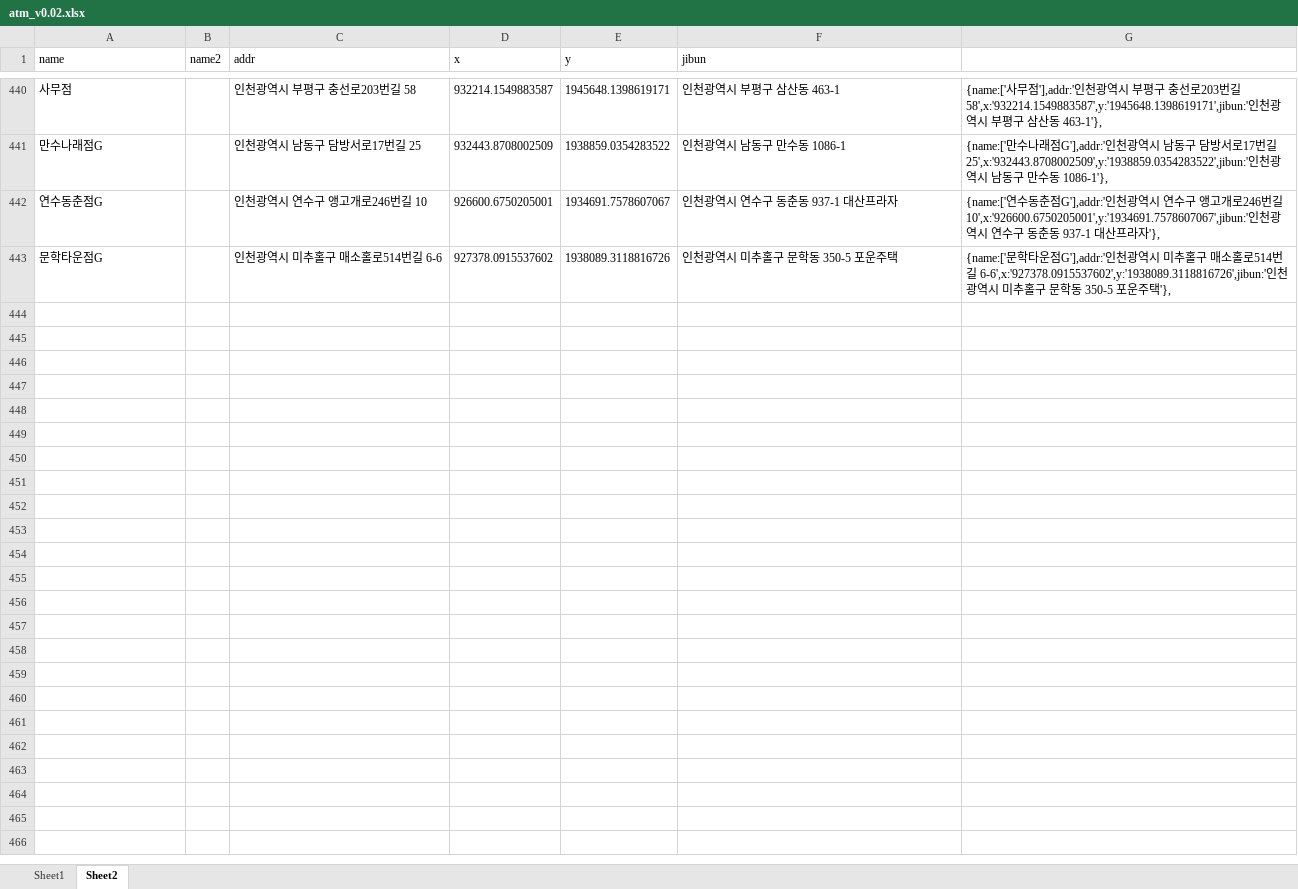
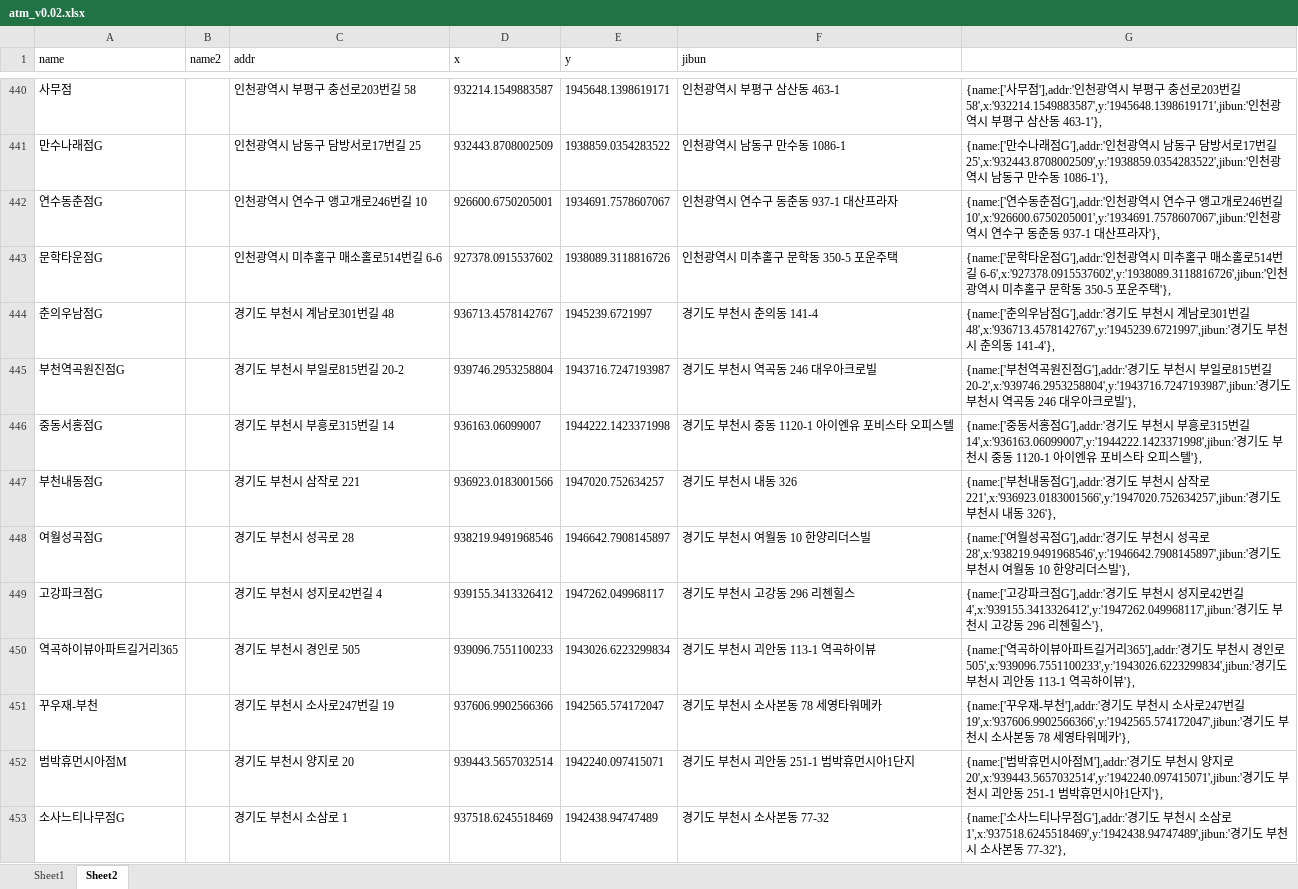
Before and after one commit to hyeokpark/atm, an Excel workbook: atm_v0.02.xlsx, sheet Sheet2, drawn as a sheet; only a part is shown, gaps mark what is left out; values as stored, in another font and other column widths than the file's, no borders; the diff covers the shown part only; the diff names each change by its address in the sheet, - before the commit and + after, or states it on an @@ line.

```diff
--- a/atm_v0.02.xlsx (sheet Sheet2)
+++ b/atm_v0.02.xlsx (sheet Sheet2)
+row 444: 춘의우남점G |  | 경기도 부천시 계남로301번길 48 | 936713.4578142767 | 1945239.6721997 | 경기도 부천시 춘의동 141-4 | {name:['춘의우남점G'],addr:'경기도 부천시 계남로301번길 48',x:'936713.4578142767',y:'1945239.6721997',jibun:'경기도 부천시 춘의동 141-4'},
+row 445: 부천역곡원진점G |  | 경기도 부천시 부일로815번길 20-2 | 939746.2953258804 | 1943716.7247193987 | 경기도 부천시 역곡동 246 대우아크로빌 | {name:['부천역곡원진점G'],addr:'경기도 부천시 부일로815번길 20-2',x:'939746.2953258804',y:'1943716.7247193987',jibun:'경기도 부천시 역곡동 246 대우아크로빌'},
+row 446: 중동서홍점G |  | 경기도 부천시 부흥로315번길 14 | 936163.06099007 | 1944222.1423371998 | 경기도 부천시 중동 1120-1 아이엔유 포비스타 오피스텔 | {name:['중동서홍점G'],addr:'경기도 부천시 부흥로315번길 14',x:'936163.06099007',y:'1944222.1423371998',jibun:'경기도 부천시 중동 1120-1 아이엔유 포비스타 오피스텔'},
+row 447: 부천내동점G |  | 경기도 부천시 삼작로 221 | 936923.0183001566 | 1947020.752634257 | 경기도 부천시 내동 326 | {name:['부천내동점G'],addr:'경기도 부천시 삼작로 221',x:'936923.0183001566',y:'1947020.752634257',jibun:'경기도 부천시 내동 326'},
+row 448: 여월성곡점G |  | 경기도 부천시 성곡로 28 | 938219.9491968546 | 1946642.7908145897 | 경기도 부천시 여월동 10 한양리더스빌 | {name:['여월성곡점G'],addr:'경기도 부천시 성곡로 28',x:'938219.9491968546',y:'1946642.7908145897',jibun:'경기도 부천시 여월동 10 한양리더스빌'},
+row 449: 고강파크점G |  | 경기도 부천시 성지로42번길 4 | 939155.3413326412 | 1947262.049968117 | 경기도 부천시 고강동 296 리첸힐스 | {name:['고강파크점G'],addr:'경기도 부천시 성지로42번길 4',x:'939155.3413326412',y:'1947262.049968117',jibun:'경기도 부천시 고강동 296 리첸힐스'},
+row 450: 역곡하이뷰아파트길거리365 |  | 경기도 부천시 경인로 505 | 939096.7551100233 | 1943026.6223299834 | 경기도 부천시 괴안동 113-1 역곡하이뷰 | {name:['역곡하이뷰아파트길거리365'],addr:'경기도 부천시 경인로 505',x:'939096.7551100233',y:'1943026.6223299834',jibun:'경기도 부천시 괴안동 113-1 역곡하이뷰'},
+row 451: 꾸우재-부천 |  | 경기도 부천시 소사로247번길 19 | 937606.9902566366 | 1942565.574172047 | 경기도 부천시 소사본동 78 세영타워메카 | {name:['꾸우재-부천'],addr:'경기도 부천시 소사로247번길 19',x:'937606.9902566366',y:'1942565.574172047',jibun:'경기도 부천시 소사본동 78 세영타워메카'},
+row 452: 범박휴먼시아점M |  | 경기도 부천시 양지로 20 | 939443.5657032514 | 1942240.097415071 | 경기도 부천시 괴안동 251-1 범박휴먼시아1단지 | {name:['범박휴먼시아점M'],addr:'경기도 부천시 양지로 20',x:'939443.5657032514',y:'1942240.097415071',jibun:'경기도 부천시 괴안동 251-1 범박휴먼시아1단지'},
+row 453: 소사느티나무점G |  | 경기도 부천시 소삼로 1 | 937518.6245518469 | 1942438.94747489 | 경기도 부천시 소사본동 77-32 | {name:['소사느티나무점G'],addr:'경기도 부천시 소삼로 1',x:'937518.6245518469',y:'1942438.94747489',jibun:'경기도 부천시 소사본동 77-32'},
```
Also changed, not shown: 30 added rows elsewhere in this sheet, 1 other file.
